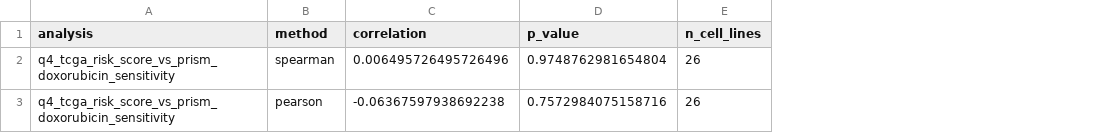
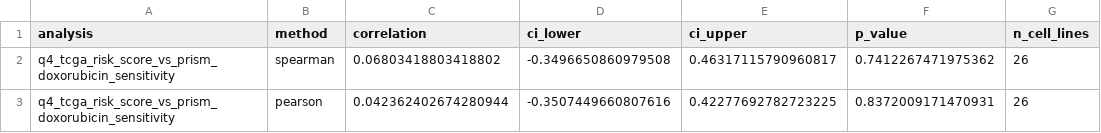
Before and after one commit to Lifework-Health/TCGA-BRCA_pers_med, a CSV file: tables/q4_tcga_score_prism_correlation_results.csv, drawn as a sheet; addresses are those after the commit; the diff names each change by its address in the sheet, - before the commit and + after, or states it on an @@ line.

```diff
--- a/tables/q4_tcga_score_prism_correlation_results.csv
+++ b/tables/q4_tcga_score_prism_correlation_results.csv
+column D (ci_lower), rows 2-3: -0.3496650860979508 | -0.3507449660807616
+column E (ci_upper), rows 2-3: 0.46317115790960817 | 0.42277692782723225
-C2 (correlation): 0.006495726495726496
+C2 (correlation): 0.06803418803418802
-F2 (p_value): 0.9748762981654804
+F2 (p_value): 0.7412267471975362
-C3 (correlation): -0.06367597938692238
+C3 (correlation): 0.042362402674280944
-F3 (p_value): 0.7572984075158716
+F3 (p_value): 0.8372009171470931
```
Also changed, not shown: tables/q1_p53_ode_tcga_survival_results.csv, tables/q2_p53_ode_prism_correlation_results.csv, 16 other files.
